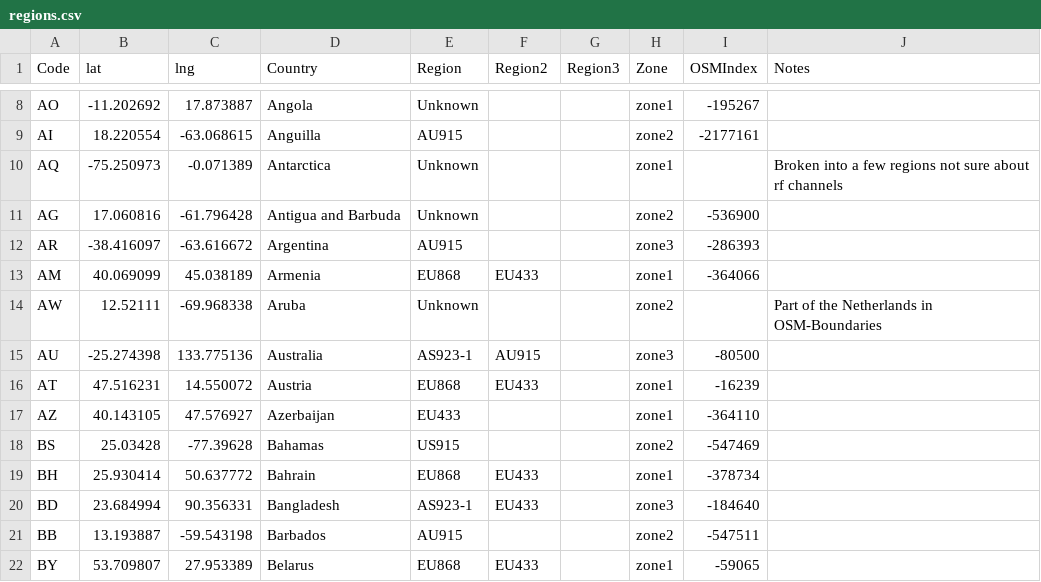
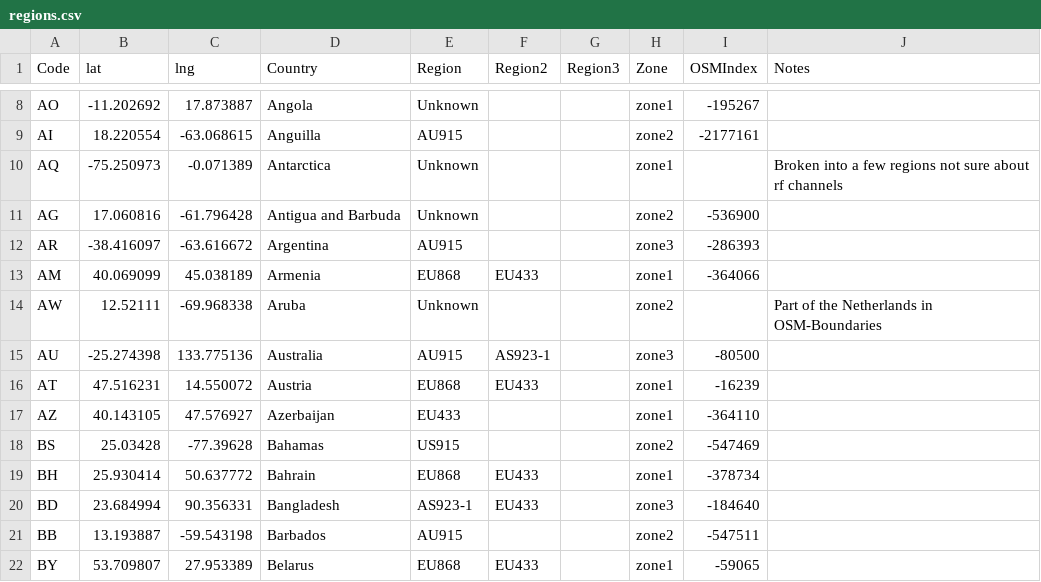
Before and after one commit to dewi-alliance/hplans, a CSV file: regions.csv, drawn as a sheet; only a part is shown, gaps mark what is left out.

```diff
--- a/regions.csv
+++ b/regions.csv
@@ -14,3 +14,3 @@ AM,40.069099,45.038189,Armenia,EU868,EU433,,zone1,-364066,
 AW,12.52111,-69.968338,Aruba,Unknown,,,zone2,,Part of the Netherlands in OSM-Boundaries
-AU,-25.274398,133.775136,Australia,AS923-1,AU915,,zone3,-80500,
+AU,-25.274398,133.775136,Australia,AU915,AS923-1,,zone3,-80500,
 AT,47.516231,14.550072,Austria,EU868,EU433,,zone1,-16239,
```
Also changed, not shown: 4 other files.
